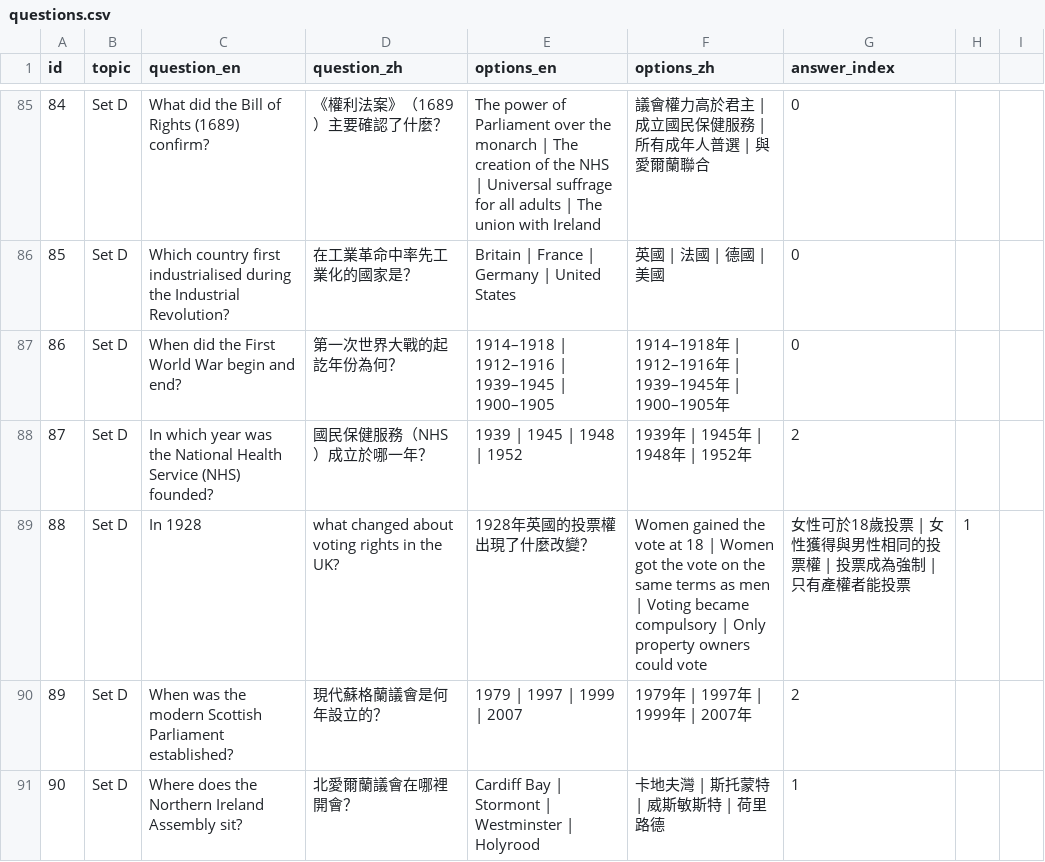
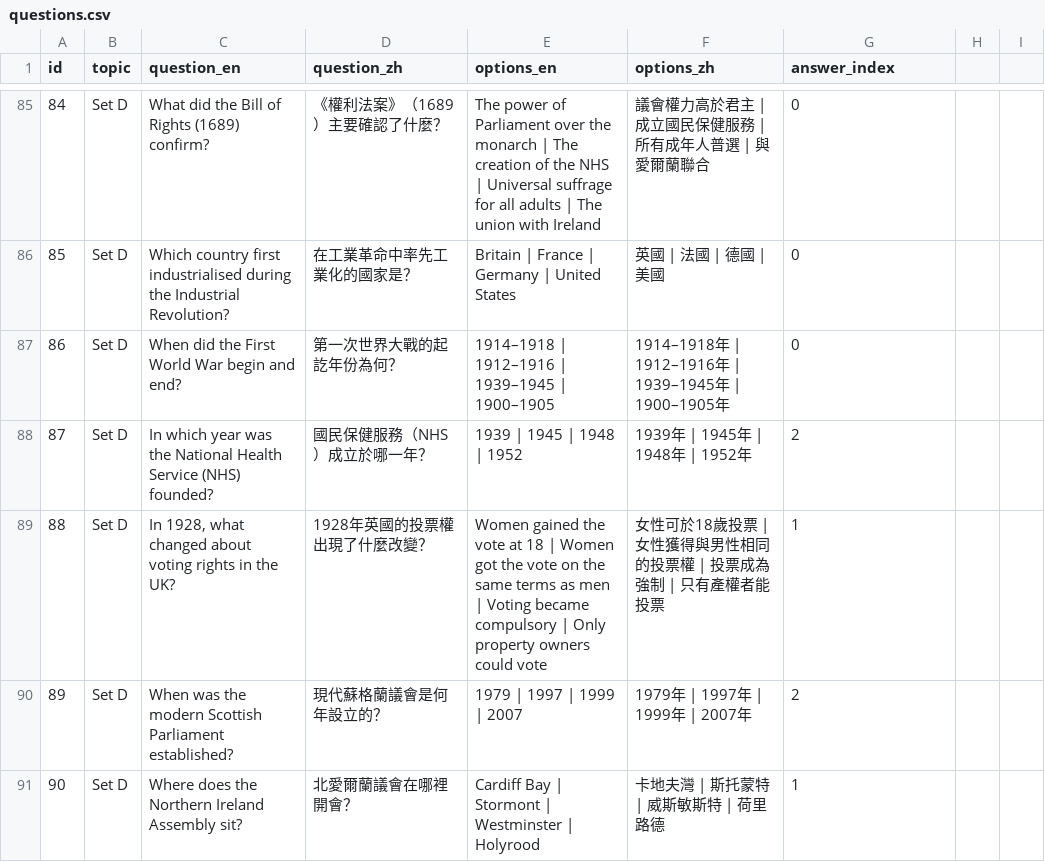
Before and after one commit to cheungchunkithk-hue/LifeInTheUKtest, a CSV file: questions.csv, drawn as a sheet; only a part is shown, gaps mark what is left out.

Commit message:
Update questions.csv

```diff
--- a/questions.csv
+++ b/questions.csv
@@ -88,3 +88,3 @@ id,topic,question_en,question_zh,options_en,options_zh,answer_index
 87,Set D,In which year was the National Health Service (NHS) founded?,國民保健服務（NHS）成立於哪一年？,1939 | 1945 | 1948 | 1952,1939年 | 1945年 | 1948年 | 1952年,2
-88,Set D,In 1928, what changed about voting rights in the UK?,1928年英國的投票權出現了什麼改變？,Women gained the vote at 18 | Women got the vote on the same terms as men | Voting became compulsory | Only property owners could vote,女性可於18歲投票 | 女性獲得與男性相同的投票權 | 投票成為強制 | 只有產權者能投票,1
+88,Set D,"In 1928, what changed about voting rights in the UK?",1928年英國的投票權出現了什麼改變？,Women gained the vote at 18 | Women got the vote on the same terms as men | Voting became compulsory | Only property owners could vote,女性可於18歲投票 | 女性獲得與男性相同的投票權 | 投票成為強制 | 只有產權者能投票,1
 89,Set D,When was the modern Scottish Parliament established?,現代蘇格蘭議會是何年設立的？,1979 | 1997 | 1999 | 2007,1979年 | 1997年 | 1999年 | 2007年,2
```
